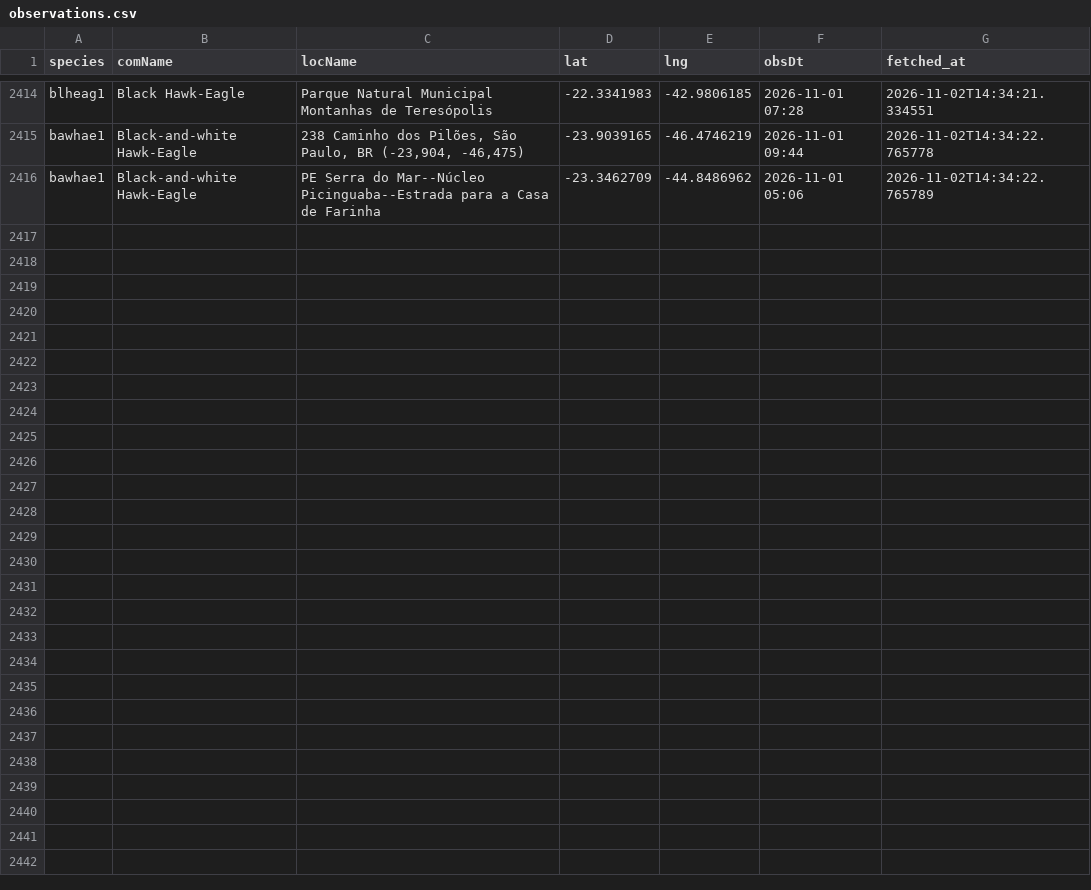
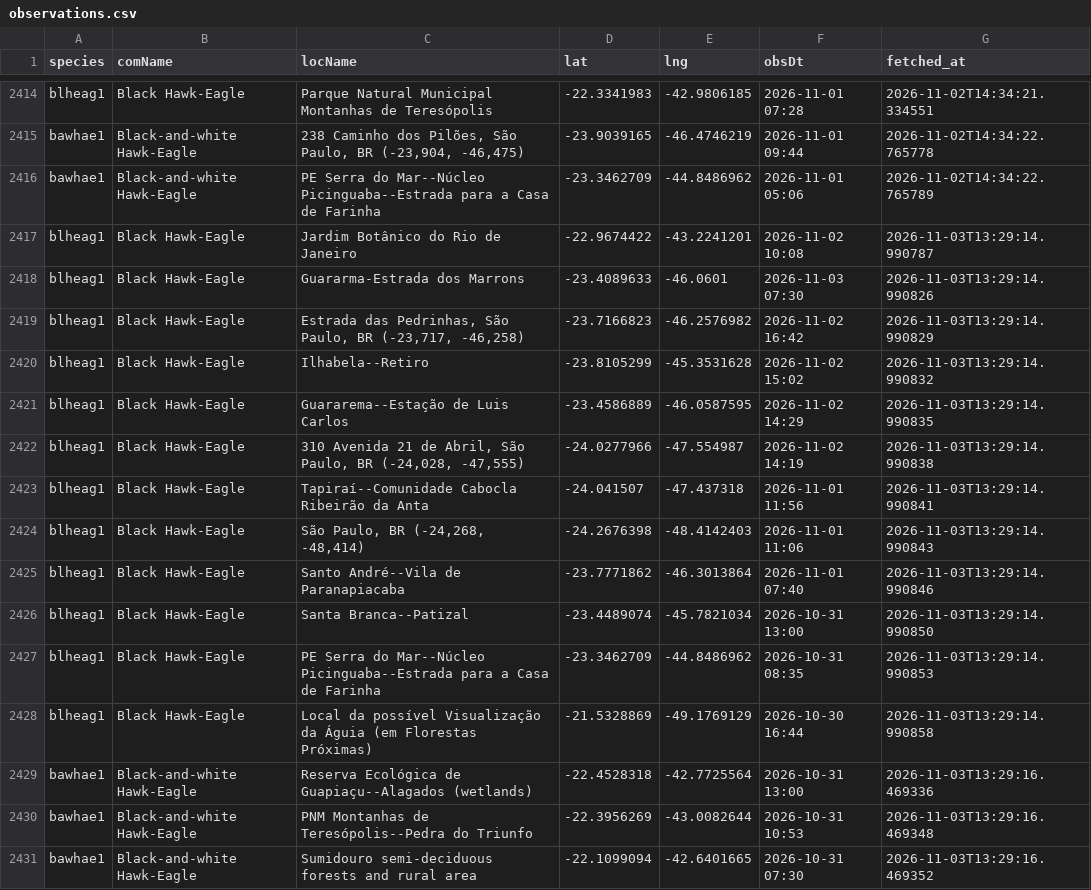
Before and after one commit to LucasEmerickTorrezani/ebird-aguias-de-penacho-dashboard, a CSV file: data/observations.csv, drawn as a sheet; only a part is shown, gaps mark what is left out.

```diff
--- a/data/observations.csv
+++ b/data/observations.csv
@@ -2416 +2416,16 @@ bawhae1,Black-and-white Hawk-Eagle,"238 Caminho dos Pilões, São Paulo, BR (-23
 bawhae1,Black-and-white Hawk-Eagle,PE Serra do Mar--Núcleo Picinguaba--Estrada para a Casa de Farinha,-23.3462709,-44.8486962,2026-11-01 05:06,2026-11-02T14:34:22.765789
+blheag1,Black Hawk-Eagle,Jardim Botânico do Rio de Janeiro,-22.9674422,-43.2241201,2026-11-02 10:08,2026-11-03T13:29:14.990787
+blheag1,Black Hawk-Eagle,Guararma-Estrada dos Marrons,-23.4089633,-46.0601,2026-11-03 07:30,2026-11-03T13:29:14.990826
+blheag1,Black Hawk-Eagle,"Estrada das Pedrinhas, São Paulo, BR (-23,717, -46,258)",-23.7166823,-46.2576982,2026-11-02 16:42,2026-11-03T13:29:14.990829
+blheag1,Black Hawk-Eagle,Ilhabela--Retiro,-23.8105299,-45.3531628,2026-11-02 15:02,2026-11-03T13:29:14.990832
+blheag1,Black Hawk-Eagle,Guararema--Estação de Luis Carlos,-23.4586889,-46.0587595,2026-11-02 14:29,2026-11-03T13:29:14.990835
+blheag1,Black Hawk-Eagle,"310 Avenida 21 de Abril, São Paulo, BR (-24,028, -47,555)",-24.0277966,-47.554987,2026-11-02 14:19,2026-11-03T13:29:14.990838
+blheag1,Black Hawk-Eagle,Tapiraí--Comunidade Cabocla Ribeirão da Anta,-24.041507,-47.437318,2026-11-01 11:56,2026-11-03T13:29:14.990841
+blheag1,Black Hawk-Eagle,"São Paulo, BR (-24,268, -48,414)",-24.2676398,-48.4142403,2026-11-01 11:06,2026-11-03T13:29:14.990843
+blheag1,Black Hawk-Eagle,Santo André--Vila de Paranapiacaba,-23.7771862,-46.3013864,2026-11-01 07:40,2026-11-03T13:29:14.990846
+blheag1,Black Hawk-Eagle,Santa Branca--Patizal,-23.4489074,-45.7821034,2026-10-31 13:00,2026-11-03T13:29:14.990850
+blheag1,Black Hawk-Eagle,PE Serra do Mar--Núcleo Picinguaba--Estrada para a Casa de Farinha,-23.3462709,-44.8486962,2026-10-31 08:35,2026-11-03T13:29:14.990853
+blheag1,Black Hawk-Eagle,Local da possível Visualização da Águia (em Florestas Próximas),-21.5328869,-49.1769129,2026-10-30 16:44,2026-11-03T13:29:14.990858
+bawhae1,Black-and-white Hawk-Eagle,Reserva Ecológica de Guapiaçu--Alagados (wetlands),-22.4528318,-42.7725564,2026-10-31 13:00,2026-11-03T13:29:16.469336
+bawhae1,Black-and-white Hawk-Eagle,PNM Montanhas de Teresópolis--Pedra do Triunfo,-22.3956269,-43.0082644,2026-10-31 10:53,2026-11-03T13:29:16.469348
+bawhae1,Black-and-white Hawk-Eagle,Sumidouro semi-deciduous forests and rural area,-22.1099094,-42.6401665,2026-10-31 07:30,2026-11-03T13:29:16.469352
```
Also changed, not shown: 1 other file.
